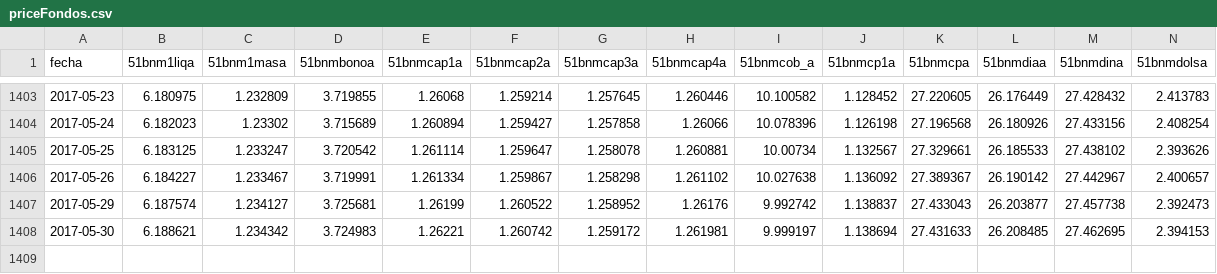
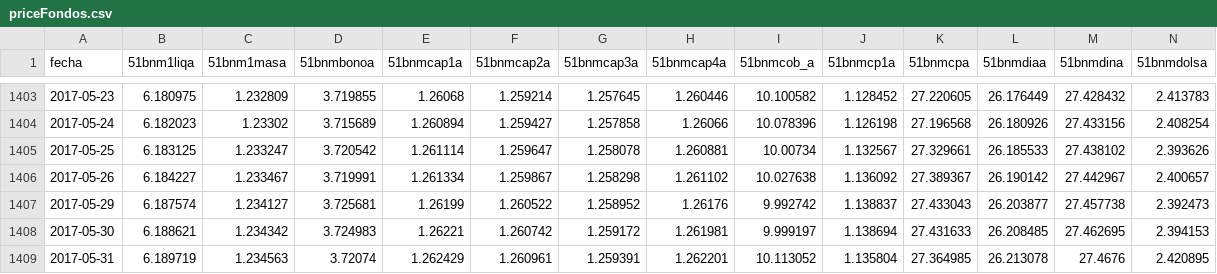
Before and after one commit to optimist/shh, a CSV file: priceFondos.csv, drawn as a sheet; only a part is shown, gaps mark what is left out; rows hold the shown columns only; the diff names each change by its address in the sheet, - before the commit and + after, or states it on an @@ line.

```diff
--- a/priceFondos.csv
+++ b/priceFondos.csv
+row 1409: 2017-05-31 | 6.189719 | 1.234563 | 3.72074 | 1.262429 | 1.260961 | 1.259391 | 1.262201 | 10.113052 | 1.135804 | 27.364985 | 26.213078 | 27.4676 | 2.420895
```
Also changed, not shown: 3 other files.
